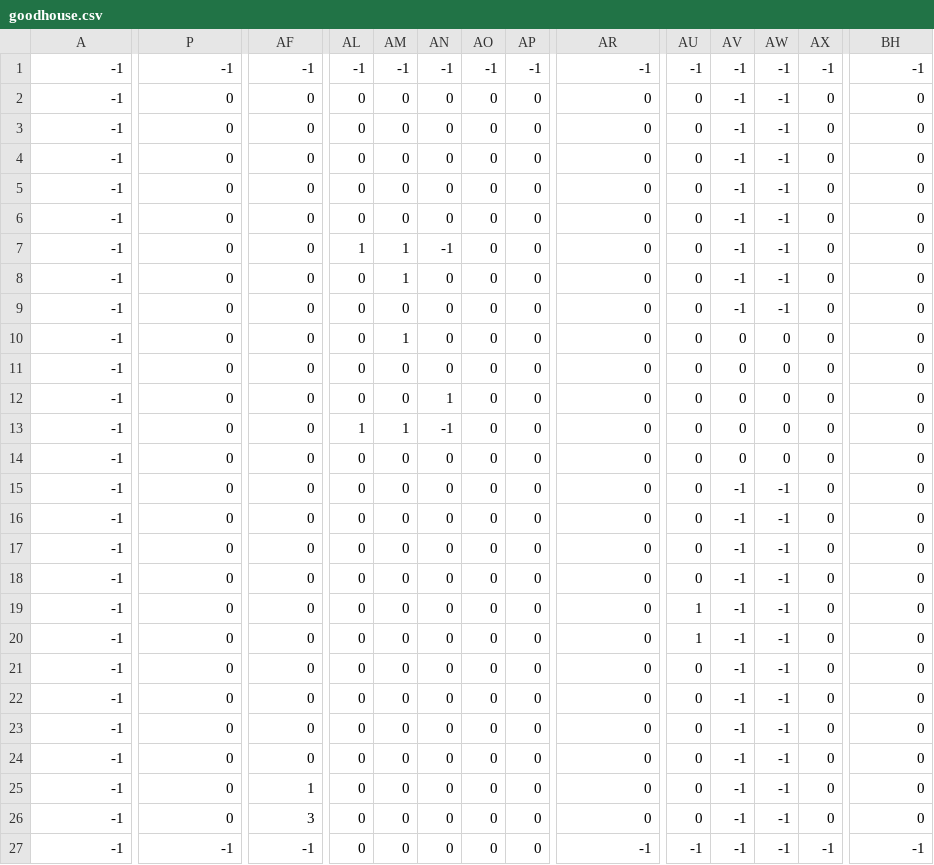
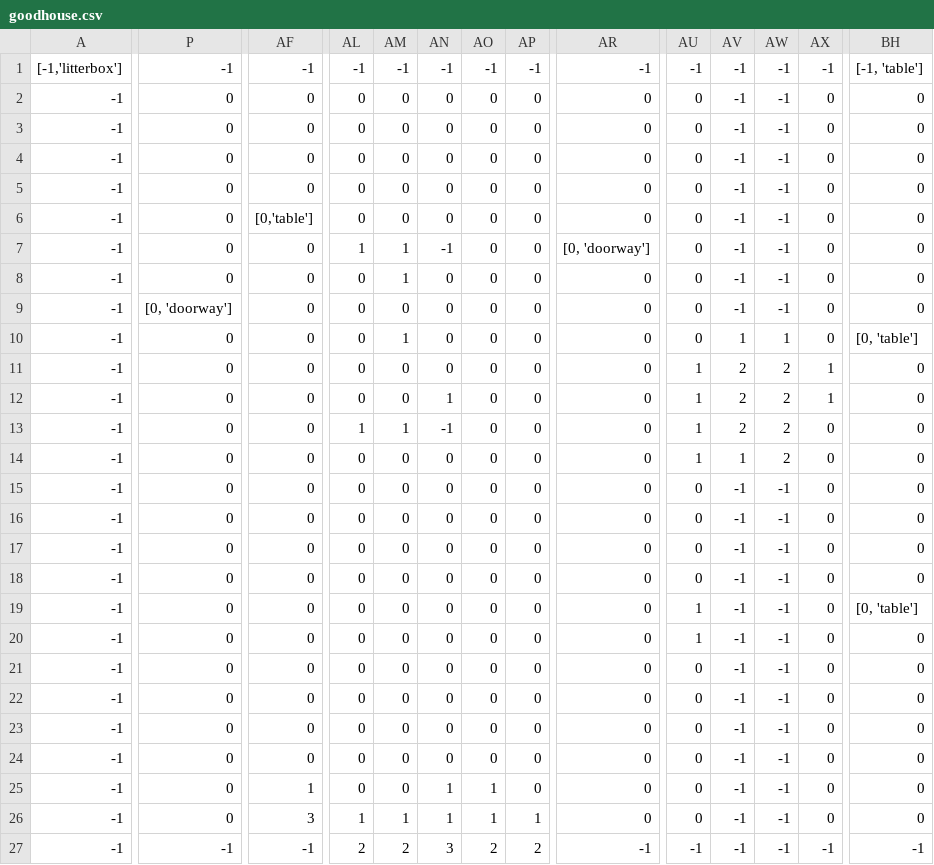
Before and after one commit to jtebert/vroom, a CSV file: assets/maps/goodhouse.csv, drawn as a sheet; only a part is shown, gaps mark what is left out; the diff covers the shown part only; the diff names each change by its address in the sheet, - before the commit and + after, or states it on an @@ line.

Commit message:
Added labels to goodhouse

```diff
--- a/assets/maps/goodhouse.csv
+++ b/assets/maps/goodhouse.csv
-A1: -1
+A1: [-1,'litterbox']
-BH1: -1
+BH1: [-1, 'table']
-AF6: 0
+AF6: [0,'table']
-AR7: 0
+AR7: [0, 'doorway']
-P9: 0
+P9: [0, 'doorway']
-AV10: 0
+AV10: 1
-AW10: 0
+AW10: 1
-BH10: 0
+BH10: [0, 'table']
-AU11:AU14: 0
+AU11:AU14: 1
-AV11:AV13: 0
+AV11:AV13: 2
-AW11:AW14: 0
+AW11:AW14: 2
-AX11:AX12: 0
+AX11:AX12: 1
-AV14: 0
+AV14: 1
-BH19: 0
+BH19: [0, 'table']
-AN25:AN26: 0
+AN25:AN26: 1
-AO25:AO26: 0
+AO25:AO26: 1
-AL26: 0
+AL26: 1
-AM26: 0
+AM26: 1
-AP26: 0
+AP26: 1
-AL27: 0
+AL27: 2
-AM27: 0
+AM27: 2
-AN27: 0
+AN27: 3
-AO27: 0
+AO27: 2
-AP27: 0
+AP27: 2
```
Also changed, not shown: 65 edited cells elsewhere in this file.
